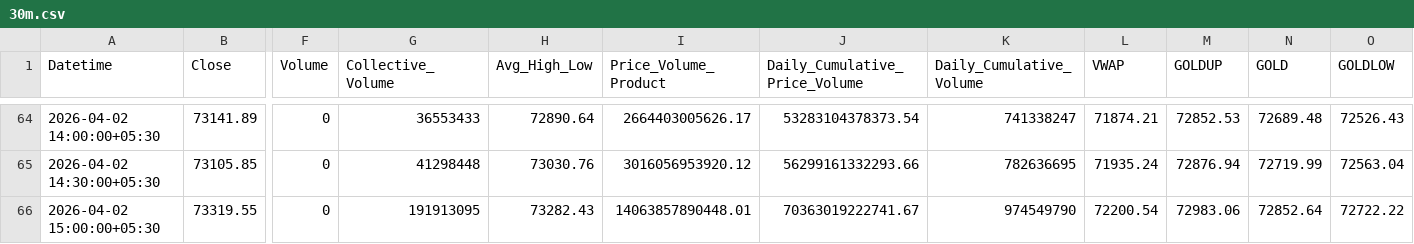
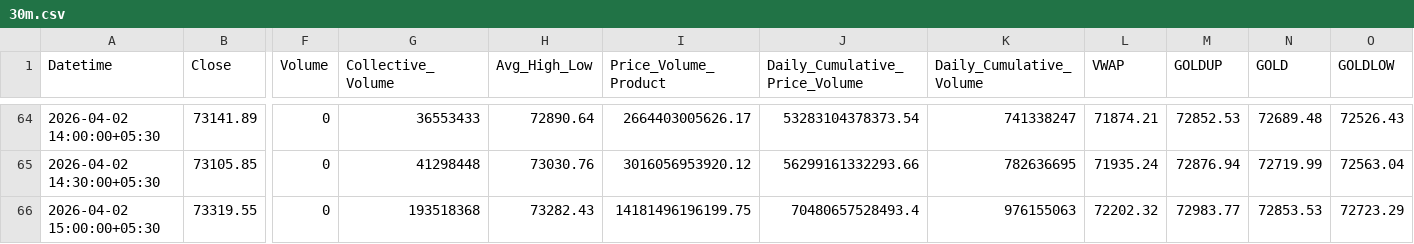
Before and after one commit to rahuljoshin/TradingBOT, a CSV file: 30m.csv, drawn as a sheet; only a part is shown, gaps mark what is left out; the diff names each change by its address in the sheet, - before the commit and + after, or states it on an @@ line.

```diff
--- a/30m.csv
+++ b/30m.csv
-G66 (Collective_Volume): 191913095
+G66 (Collective_Volume): 193518368
-I66 (Price_Volume_Product): 14063857890448.01
+I66 (Price_Volume_Product): 14181496196199.75
-J66 (Daily_Cumulative_Price_Volume): 70363019222741.67
+J66 (Daily_Cumulative_Price_Volume): 70480657528493.4
-K66 (Daily_Cumulative_Volume): 974549790
+K66 (Daily_Cumulative_Volume): 976155063
-L66 (VWAP): 72200.54
+L66 (VWAP): 72202.32
-M66 (GOLDUP): 72983.06
+M66 (GOLDUP): 72983.77
-N66 (GOLD): 72852.64
+N66 (GOLD): 72853.53
-O66 (GOLDLOW): 72722.22
+O66 (GOLDLOW): 72723.29
```
Also changed, not shown: 15m.csv, 1d.csv, 3 other files.
